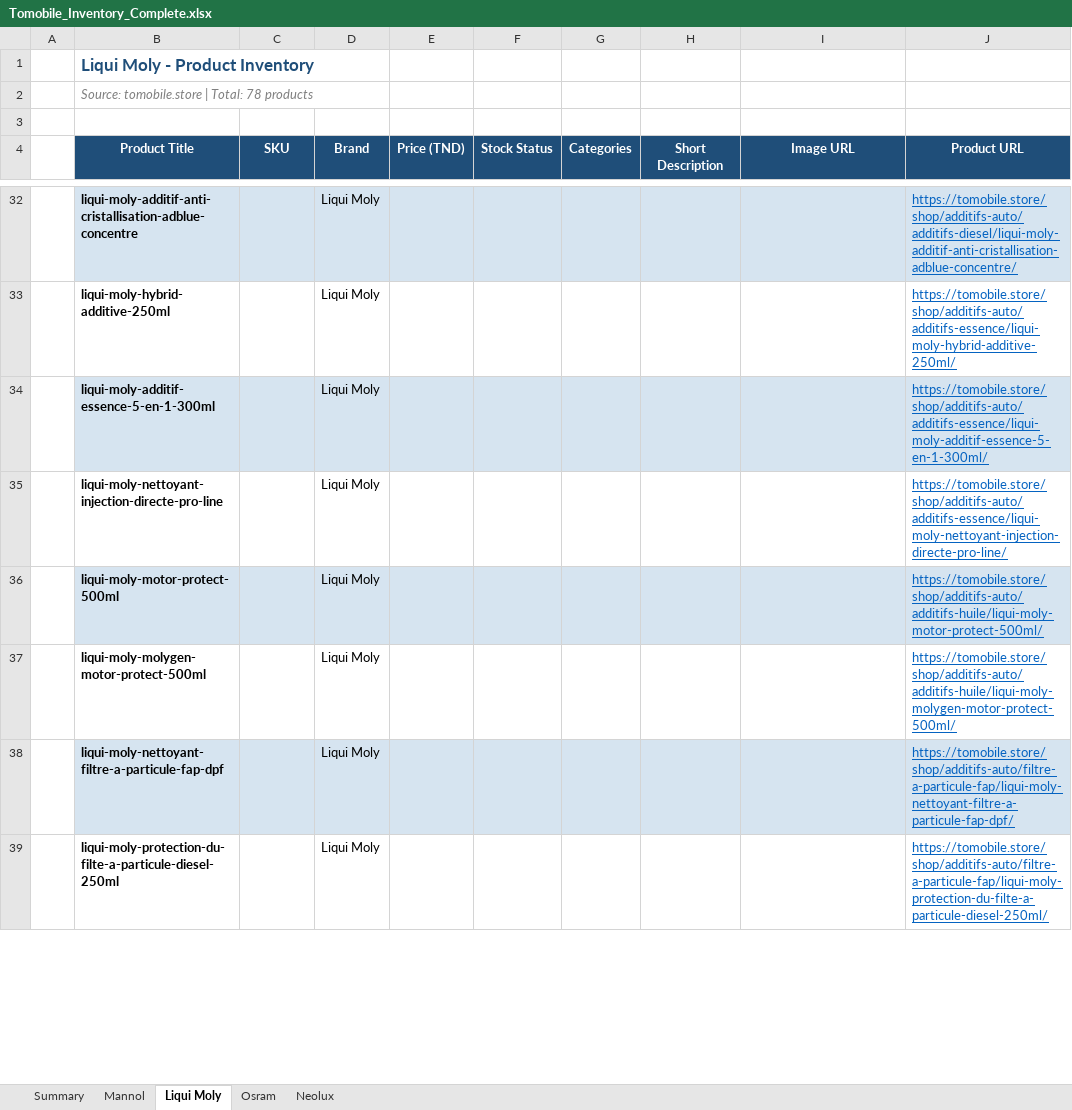
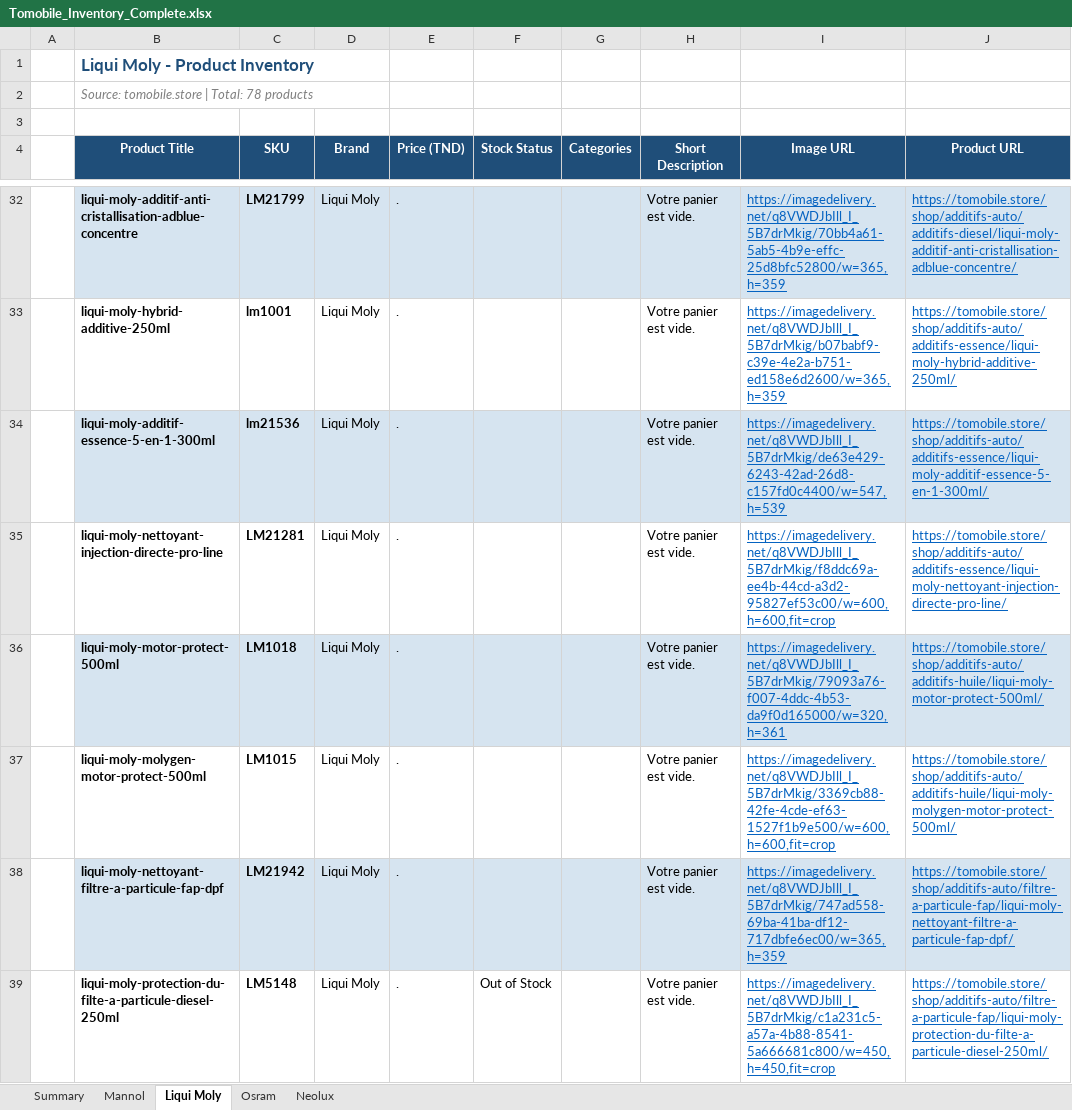
Before and after one commit to REFLX0/e-comerce, an Excel workbook: oil/Tomobile_Inventory_Complete.xlsx, sheet Liqui Moly, drawn as a sheet; only a part is shown, gaps mark what is left out; values as stored, in another font and other column widths than the file's, no borders; the diff covers the shown part only; the diff names each change by its address in the sheet, - before the commit and + after, or states it on an @@ line.

Commit message:
feat: add price extraction scripts and update 7 product prices from catalog data

```diff
--- a/oil/Tomobile_Inventory_Complete.xlsx (sheet Liqui Moly)
+++ b/oil/Tomobile_Inventory_Complete.xlsx (sheet Liqui Moly)
-C32 (SKU): (empty)
+C32 (SKU): LM21799
-E32:E39 (Price (TND)): (empty)
+E32:E39 (Price (TND)): .
-H32:H39 (Short Description): (empty)
+H32:H39 (Short Description): Votre panier est vide.
-I32 (Image URL): (empty)
+I32 (Image URL): https://imagedelivery.net/q8VWDJbIll_I_5B7drMkig/70bb4a61-5ab5-4b9e-effc-25d8bfc52800/w=365,h=359
-C33 (SKU): (empty)
+C33 (SKU): lm1001
-I33 (Image URL): (empty)
+I33 (Image URL): https://imagedelivery.net/q8VWDJbIll_I_5B7drMkig/b07babf9-c39e-4e2a-b751-ed158e6d2600/w=365,h=359
-C34 (SKU): (empty)
+C34 (SKU): lm21536
-I34 (Image URL): (empty)
+I34 (Image URL): https://imagedelivery.net/q8VWDJbIll_I_5B7drMkig/de63e429-6243-42ad-26d8-c157fd0c4400/w=547,h=539
-C35 (SKU): (empty)
+C35 (SKU): LM21281
-I35 (Image URL): (empty)
+I35 (Image URL): https://imagedelivery.net/q8VWDJbIll_I_5B7drMkig/f8ddc69a-ee4b-44cd-a3d2-95827ef53c00/w=600,h=600,fit=crop
-C36 (SKU): (empty)
+C36 (SKU): LM1018
-I36 (Image URL): (empty)
+I36 (Image URL): https://imagedelivery.net/q8VWDJbIll_I_5B7drMkig/79093a76-f007-4ddc-4b53-da9f0d165000/w=320,h=361
-C37 (SKU): (empty)
+C37 (SKU): LM1015
-I37 (Image URL): (empty)
+I37 (Image URL): https://imagedelivery.net/q8VWDJbIll_I_5B7drMkig/3369cb88-42fe-4cde-ef63-1527f1b9e500/w=600,h=600,fit=crop
-C38 (SKU): (empty)
+C38 (SKU): LM21942
-I38 (Image URL): (empty)
+I38 (Image URL): https://imagedelivery.net/q8VWDJbIll_I_5B7drMkig/747ad558-69ba-41ba-df12-717dbfe6ec00/w=365,h=359
-C39 (SKU): (empty)
+C39 (SKU): LM5148
-F39 (Stock Status): (empty)
+F39 (Stock Status): Out of Stock
-I39 (Image URL): (empty)
+I39 (Image URL): https://imagedelivery.net/q8VWDJbIll_I_5B7drMkig/c1a231c5-a57a-4b88-8541-5a666681c800/w=450,h=450,fit=crop
```
Also changed, not shown: 224 edited cells elsewhere in this sheet, sheet Osram, sheet Mannol, sheet Summary, 11 other files.
